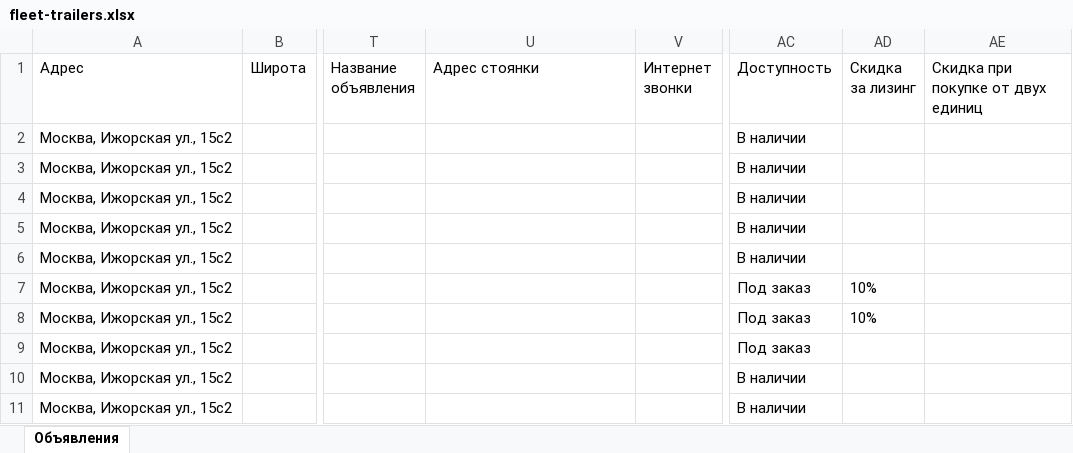
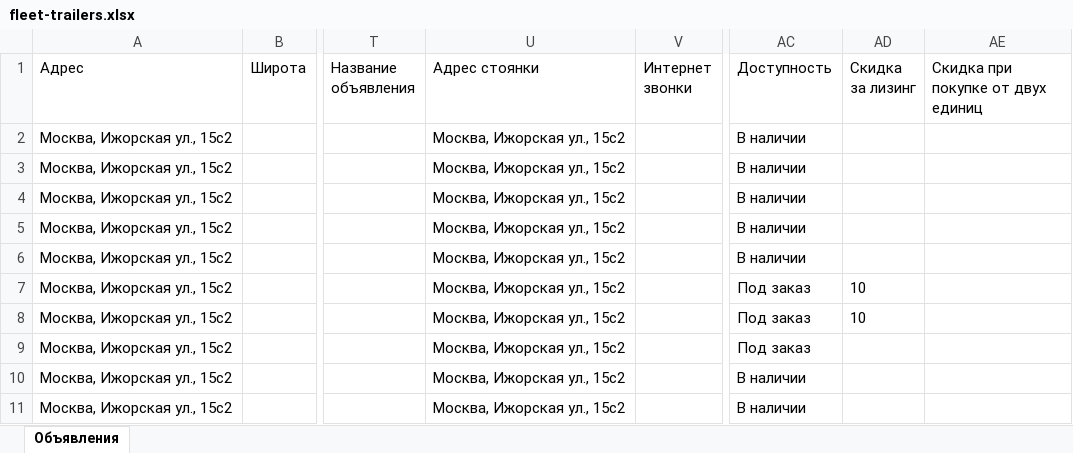
Before and after one commit to aj123123-hub/belkar-avito-feed, an Excel workbook: avito-feed-trailers/fleet-trailers.xlsx, sheet Объявления, drawn as a sheet; only a part is shown, gaps mark what is left out; values as stored, in another font and other column widths than the file's, no borders; the diff names each change by its address in the sheet, - before the commit and + after, or states it on an @@ line.

```diff
--- a/avito-feed-trailers/fleet-trailers.xlsx (sheet Объявления)
+++ b/avito-feed-trailers/fleet-trailers.xlsx (sheet Объявления)
-U2:U11 (Адрес стоянки): (empty)
+U2:U11 (Адрес стоянки): Москва, Ижорская ул., 15с2
-AD7:AD8 (Скидка за лизинг): 10%
+AD7:AD8 (Скидка за лизинг): 10
```
Also changed, not shown: 9 other files.
